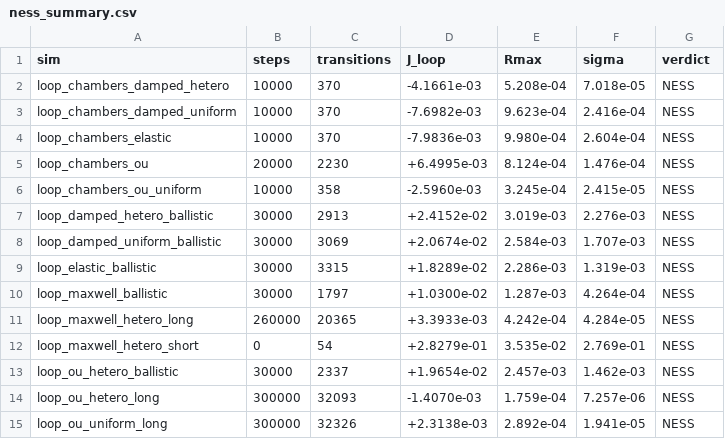
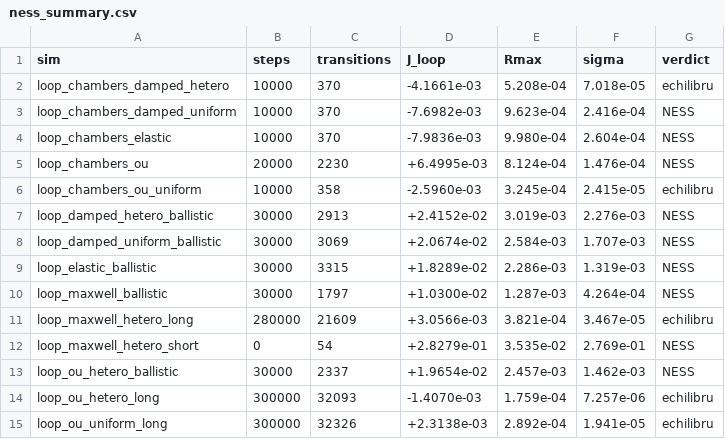
Before and after one commit to gavianu/brownian-hoomd-loop-geometry, a CSV file: results/ness_summary.csv, drawn as a sheet.

Commit message:
Fix verdict echilibru + elimina em-dash din text narativ
- ness_verdict: prag adaptiv k/sqrt(N_tr) in loc de prag fix 1e-4;
  simulari lungi (ou_hetero_long, ou_uniform_long, maxwell_hetero_long)
  revin corect la verdict 'echilibru'
- latex: 8 em-dash din text narativ inlocuite cu virgula/punct/paranteze
- caption tabel §4.6: 'de ordinul zgomotului statistic, compatibil cu echilibrul'
- concluzii §5: reformulari fara liniute in fraze narative

```diff
--- a/results/ness_summary.csv
+++ b/results/ness_summary.csv
@@ -1,3 +1,3 @@
 sim,steps,transitions,J_loop,Rmax,sigma,verdict
-loop_chambers_damped_hetero,10000,370,-4.1661e-03,5.208e-04,7.018e-05,NESS
+loop_chambers_damped_hetero,10000,370,-4.1661e-03,5.208e-04,7.018e-05,echilibru
 loop_chambers_damped_uniform,10000,370,-7.6982e-03,9.623e-04,2.416e-04,NESS
@@ -5,3 +5,3 @@ loop_chambers_elastic,10000,370,-7.9836e-03,9.980e-04,2.604e-04,NESS
 loop_chambers_ou,20000,2230,+6.4995e-03,8.124e-04,1.476e-04,NESS
-loop_chambers_ou_uniform,10000,358,-2.5960e-03,3.245e-04,2.415e-05,NESS
+loop_chambers_ou_uniform,10000,358,-2.5960e-03,3.245e-04,2.415e-05,echilibru
 loop_damped_hetero_ballistic,30000,2913,+2.4152e-02,3.019e-03,2.276e-03,NESS
@@ -10,6 +10,6 @@ loop_elastic_ballistic,30000,3315,+1.8289e-02,2.286e-03,1.319e-03,NESS
 loop_maxwell_ballistic,30000,1797,+1.0300e-02,1.287e-03,4.264e-04,NESS
-loop_maxwell_hetero_long,260000,20365,+3.3933e-03,4.242e-04,4.284e-05,NESS
+loop_maxwell_hetero_long,280000,21609,+3.0566e-03,3.821e-04,3.467e-05,echilibru
 loop_maxwell_hetero_short,0,54,+2.8279e-01,3.535e-02,2.769e-01,NESS
 loop_ou_hetero_ballistic,30000,2337,+1.9654e-02,2.457e-03,1.462e-03,NESS
-loop_ou_hetero_long,300000,32093,-1.4070e-03,1.759e-04,7.257e-06,NESS
-loop_ou_uniform_long,300000,32326,+2.3138e-03,2.892e-04,1.941e-05,NESS
+loop_ou_hetero_long,300000,32093,-1.4070e-03,1.759e-04,7.257e-06,echilibru
+loop_ou_uniform_long,300000,32326,+2.3138e-03,2.892e-04,1.941e-05,echilibru
```
Also changed, not shown: 4 other files.
